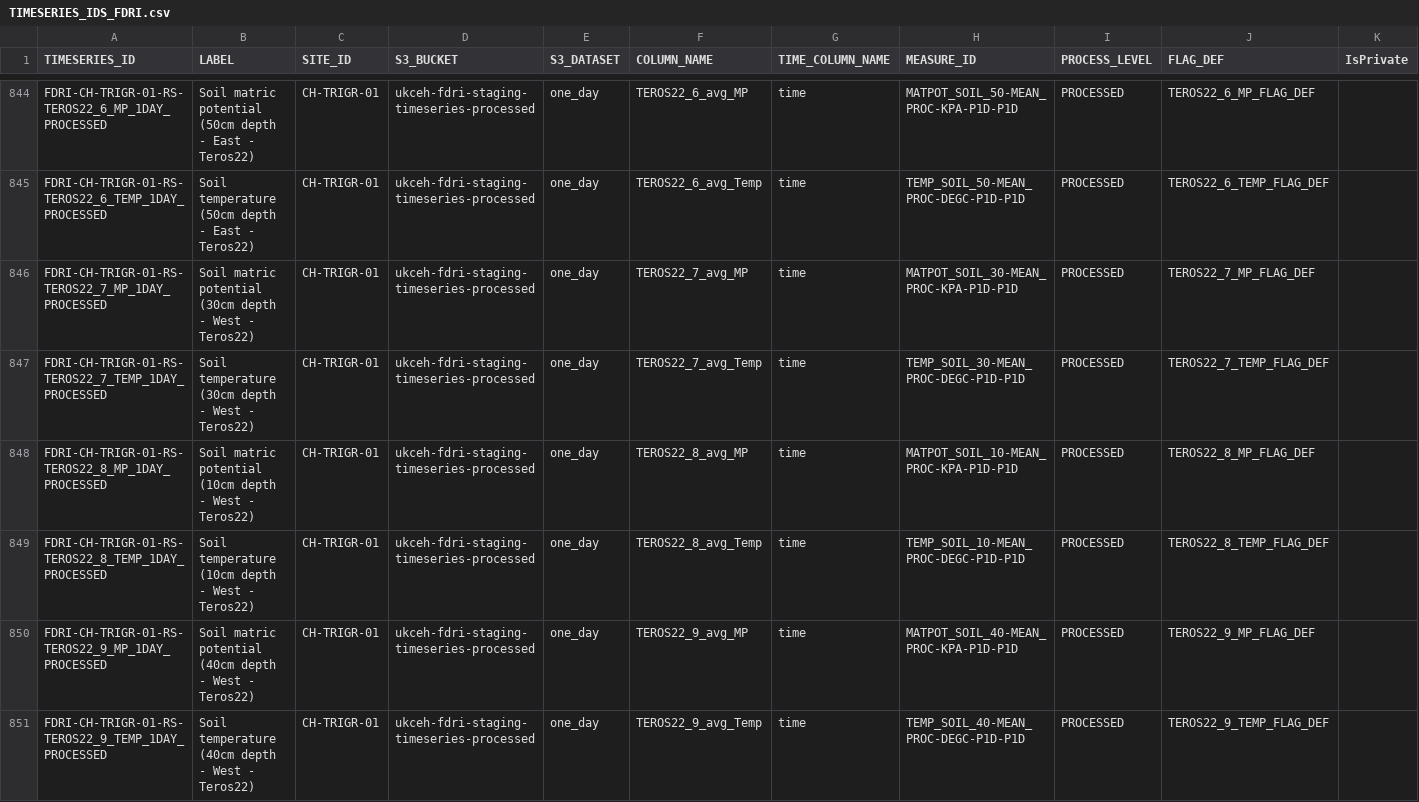
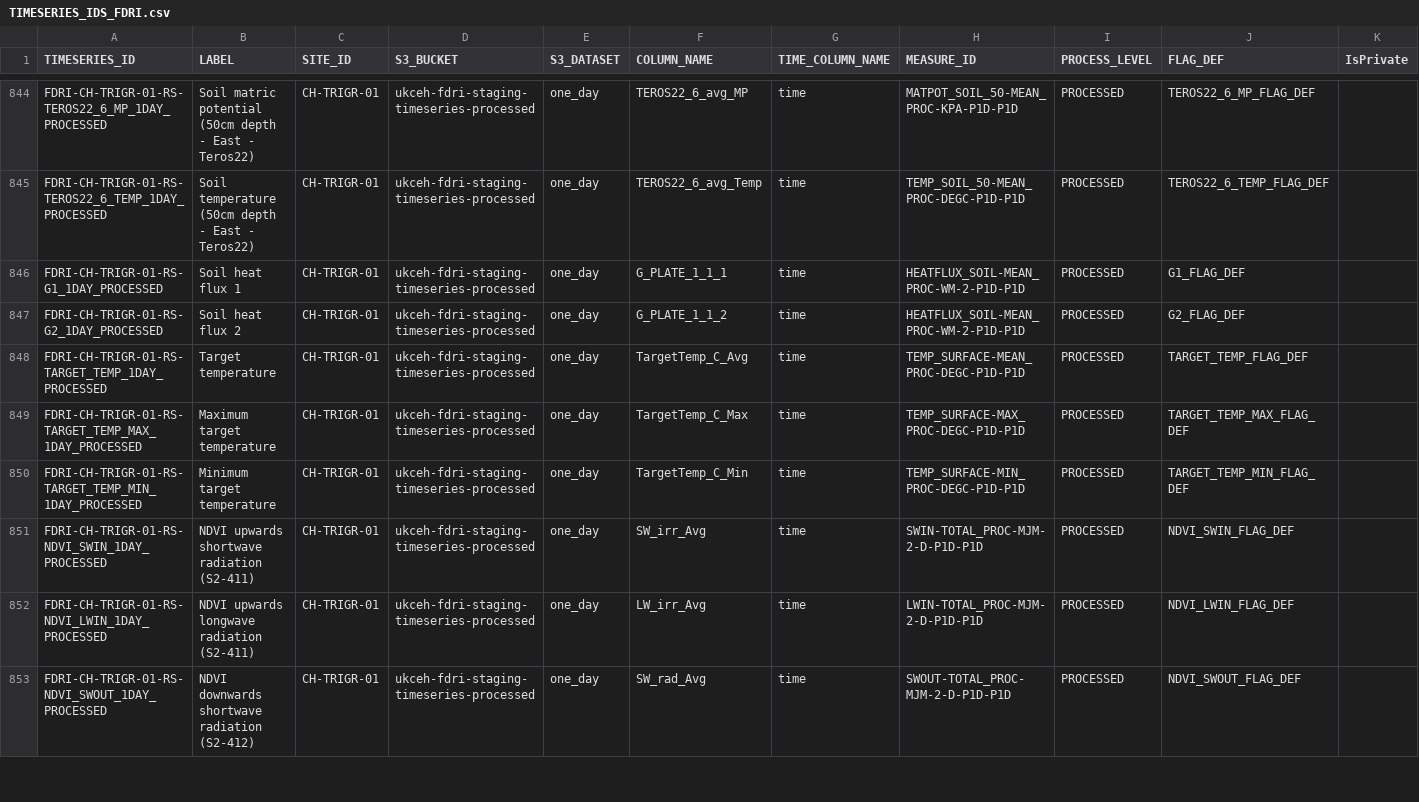
Before and after one commit to NERC-CEH/fdri-discovery, a CSV file: sample_data/src/TIMESERIES_IDS_FDRI.csv, drawn as a sheet; only a part is shown, gaps mark what is left out; the shorter side is filled out with more unchanged rows; the diff covers the shown part only; the diff names each change by its address in the sheet, - before the commit and + after, or states it on an @@ line.

```diff
--- a/sample_data/src/TIMESERIES_IDS_FDRI.csv
+++ b/sample_data/src/TIMESERIES_IDS_FDRI.csv
-row 846: FDRI-CH-TRIGR-01-RS-TEROS22_7_MP_1DAY_PROCESSED | Soil matric potential (30cm depth - West - Teros22) | CH-TRIGR-01 | ukceh-fdri-staging-timeseries-processed | one_day | TEROS22_7_avg_MP | time | MATPOT_SOIL_30-MEAN_PROC-KPA-P1D-P1D | PROCESSED | TEROS22_7_MP_FLAG_DEF
-row 847: FDRI-CH-TRIGR-01-RS-TEROS22_7_TEMP_1DAY_PROCESSED | Soil temperature (30cm depth - West - Teros22) | CH-TRIGR-01 | ukceh-fdri-staging-timeseries-processed | one_day | TEROS22_7_avg_Temp | time | TEMP_SOIL_30-MEAN_PROC-DEGC-P1D-P1D | PROCESSED | TEROS22_7_TEMP_FLAG_DEF
-row 848: FDRI-CH-TRIGR-01-RS-TEROS22_8_MP_1DAY_PROCESSED | Soil matric potential (10cm depth - West - Teros22) | CH-TRIGR-01 | ukceh-fdri-staging-timeseries-processed | one_day | TEROS22_8_avg_MP | time | MATPOT_SOIL_10-MEAN_PROC-KPA-P1D-P1D | PROCESSED | TEROS22_8_MP_FLAG_DEF
-row 849: FDRI-CH-TRIGR-01-RS-TEROS22_8_TEMP_1DAY_PROCESSED | Soil temperature (10cm depth - West - Teros22) | CH-TRIGR-01 | ukceh-fdri-staging-timeseries-processed | one_day | TEROS22_8_avg_Temp | time | TEMP_SOIL_10-MEAN_PROC-DEGC-P1D-P1D | PROCESSED | TEROS22_8_TEMP_FLAG_DEF
-row 850: FDRI-CH-TRIGR-01-RS-TEROS22_9_MP_1DAY_PROCESSED | Soil matric potential (40cm depth - West - Teros22) | CH-TRIGR-01 | ukceh-fdri-staging-timeseries-processed | one_day | TEROS22_9_avg_MP | time | MATPOT_SOIL_40-MEAN_PROC-KPA-P1D-P1D | PROCESSED | TEROS22_9_MP_FLAG_DEF
-row 851: FDRI-CH-TRIGR-01-RS-TEROS22_9_TEMP_1DAY_PROCESSED | Soil temperature (40cm depth - West - Teros22) | CH-TRIGR-01 | ukceh-fdri-staging-timeseries-processed | one_day | TEROS22_9_avg_Temp | time | TEMP_SOIL_40-MEAN_PROC-DEGC-P1D-P1D | PROCESSED | TEROS22_9_TEMP_FLAG_DEF
```
Also changed, not shown: 6 removed rows elsewhere in this file, 2 other files.
